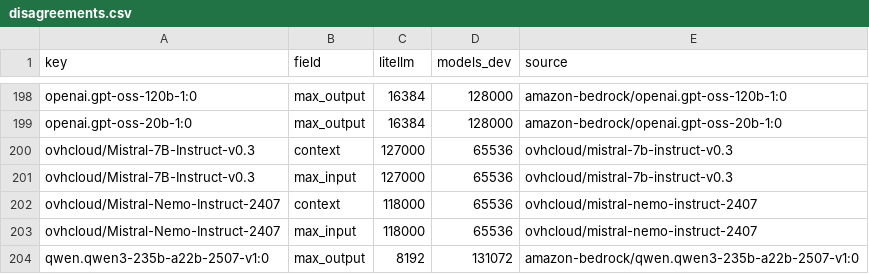
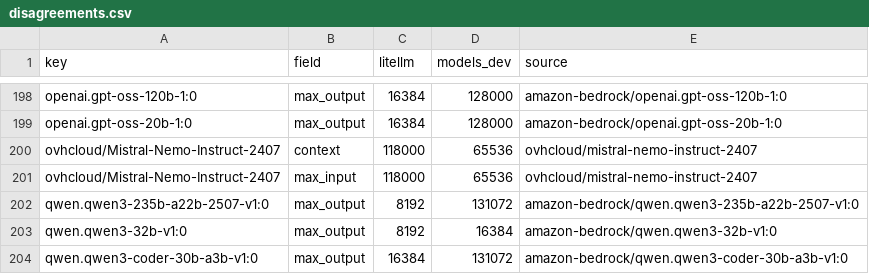
Before and after one commit to michaeltheologitis/ctxlen, a CSV file: reports/disagreements.csv, drawn as a sheet; only a part is shown, gaps mark what is left out; the shorter side is filled out with more unchanged rows.

```diff
--- a/reports/disagreements.csv
+++ b/reports/disagreements.csv
@@ -199,4 +199,2 @@ openai.gpt-oss-120b-1:0,max_output,16384,128000,amazon-bedrock/openai.gpt-oss-12
 openai.gpt-oss-20b-1:0,max_output,16384,128000,amazon-bedrock/openai.gpt-oss-20b-1:0
-ovhcloud/Mistral-7B-Instruct-v0.3,context,127000,65536,ovhcloud/mistral-7b-instruct-v0.3
-ovhcloud/Mistral-7B-Instruct-v0.3,max_input,127000,65536,ovhcloud/mistral-7b-instruct-v0.3
 ovhcloud/Mistral-Nemo-Instruct-2407,context,118000,65536,ovhcloud/mistral-nemo-instruct-2407
```
Also changed, not shown: 2 other files.
